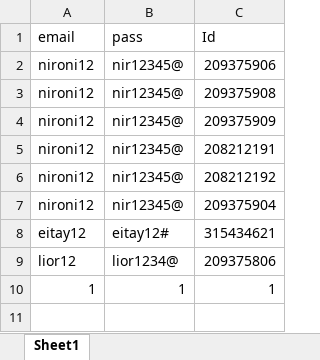
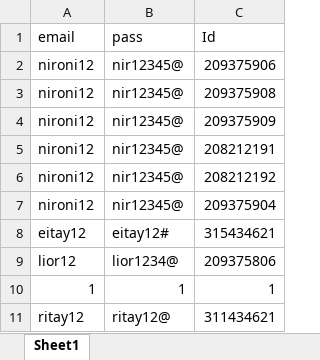
Before and after one commit to altereitay/BirdsControl, an Excel workbook: BirdsControl/BirdsControl/login_file.xlsx, sheet Sheet1, drawn as a sheet; values as stored, in another font and other column widths than the file's, no borders; the diff names each change by its address in the sheet, - before the commit and + after, or states it on an @@ line.

```diff
--- a/BirdsControl/BirdsControl/login_file.xlsx (sheet Sheet1)
+++ b/BirdsControl/BirdsControl/login_file.xlsx (sheet Sheet1)
+row 11: ritay12 | ritay12@ | 311434621
```
Also changed, not shown: 12 other files.
